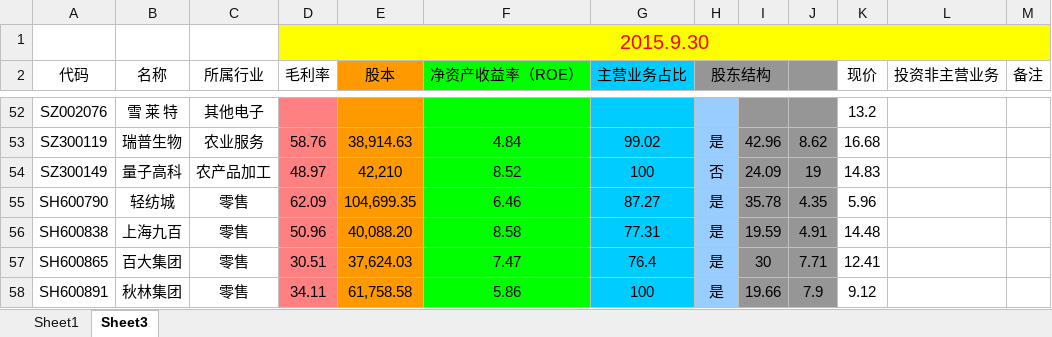
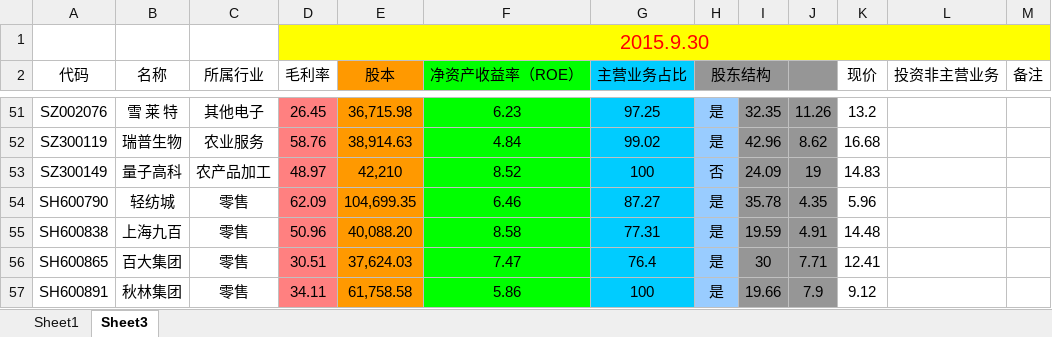
Before and after one commit to grofis/shareobject, an Excel workbook: 股票.xlsx, sheet Sheet3, drawn as a sheet; only a part is shown, gaps mark what is left out; values as stored, in another font and other column widths than the file's, no borders; addresses are those after the commit; the diff covers the shown part only; the diff names each change by its address in the sheet, - before the commit and + after, or states it on an @@ line.

```diff
--- a/股票.xlsx (sheet Sheet3)
+++ b/股票.xlsx (sheet Sheet3)
-D51 (毛利率): (empty)
+D51 (毛利率): 26.45
-E51 (股本): (empty)
+E51 (股本): 36,715.98
-F51 (净资产收益率（ROE）): (empty)
+F51 (净资产收益率（ROE）): 6.23
-G51 (主营业务占比): (empty)
+G51 (主营业务占比): 97.25
-H51 (股东结构): (empty)
+H51 (股东结构): 是
-I51: (empty)
+I51: 32.35
-J51: (empty)
+J51: 11.26
```
Also changed, not shown: 1 removed row and 30 edited cells elsewhere in this sheet.
